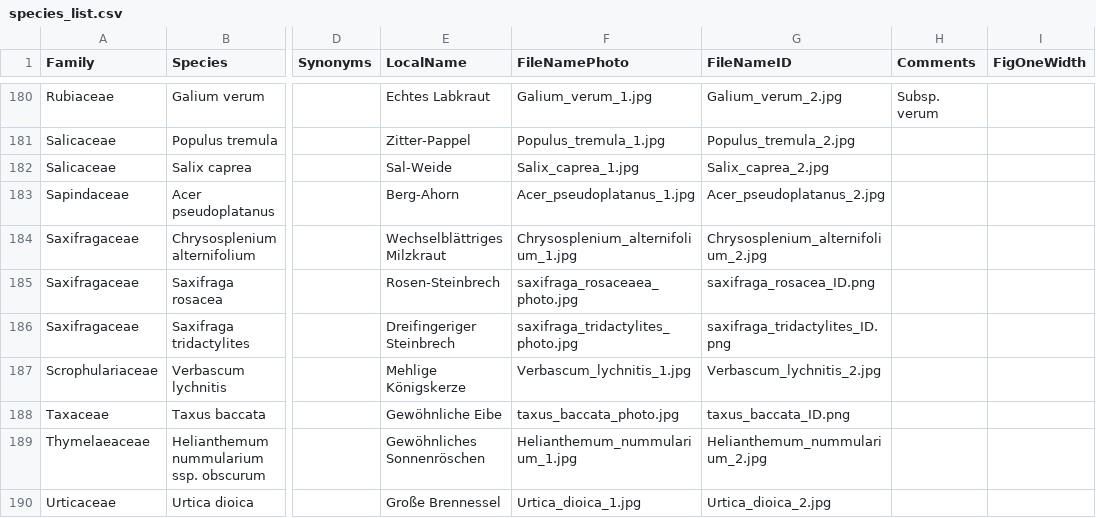
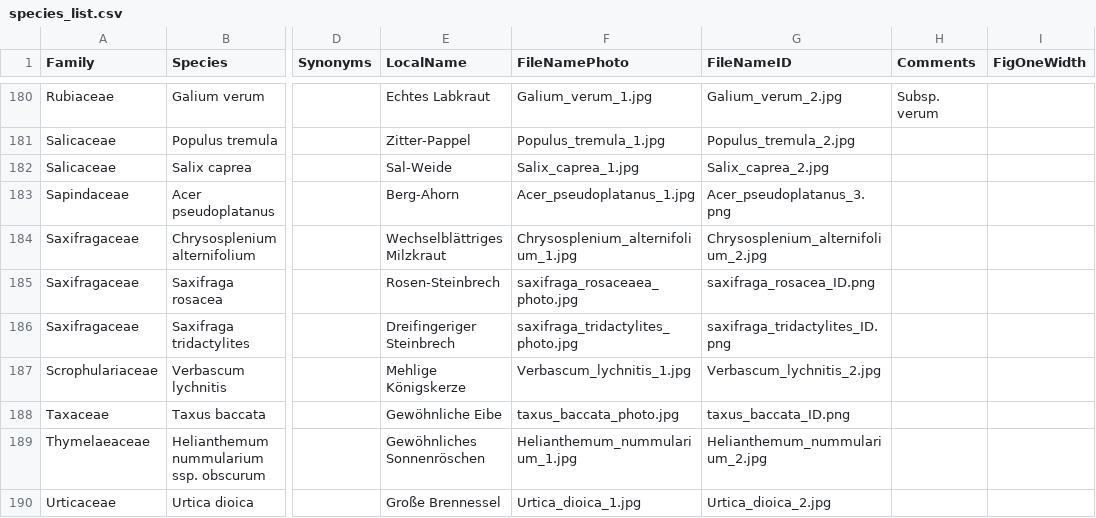
Before and after one commit to evil-cactus/MIREN-Booklet, a CSV file: species_list.csv, drawn as a sheet; only a part is shown, gaps mark what is left out; the diff names each change by its address in the sheet, - before the commit and + after, or states it on an @@ line.

Commit message:
Update Acer pseudoplatanus

```diff
--- a/species_list.csv
+++ b/species_list.csv
-G183 (FileNameID): Acer_pseudoplatanus_2.jpg
+G183 (FileNameID): Acer_pseudoplatanus_3.png
```
Also changed, not shown: 2 other files.
